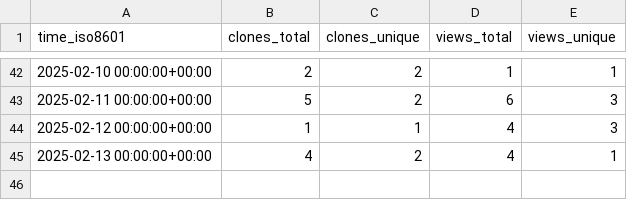
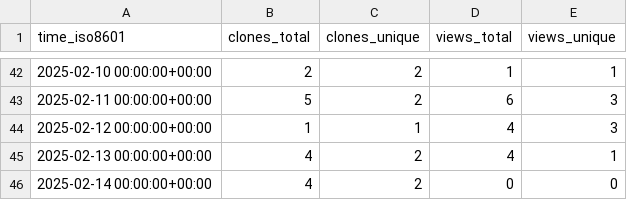
Before and after one commit to MLDataAnalytics/pNet, a CSV file: MLDataAnalytics/pNet/ghrs-data/views_clones_aggregate.csv, drawn as a sheet; only a part is shown, gaps mark what is left out; the diff names each change by its address in the sheet, - before the commit and + after, or states it on an @@ line.

```diff
--- a/MLDataAnalytics/pNet/ghrs-data/views_clones_aggregate.csv
+++ b/MLDataAnalytics/pNet/ghrs-data/views_clones_aggregate.csv
+row 46: 2025-02-14 00:00:00+00:00 | 4 | 2 | 0 | 0
```
Also changed, not shown: 1 other file.
